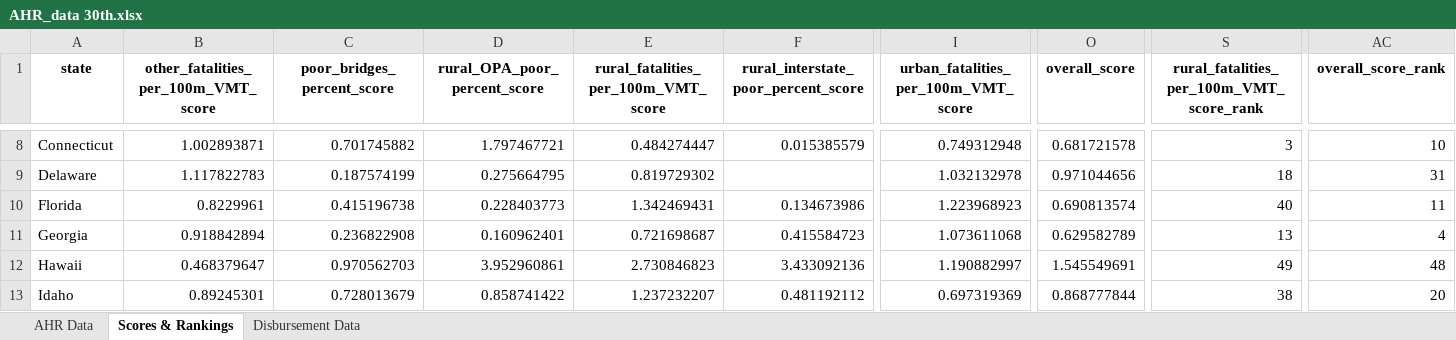
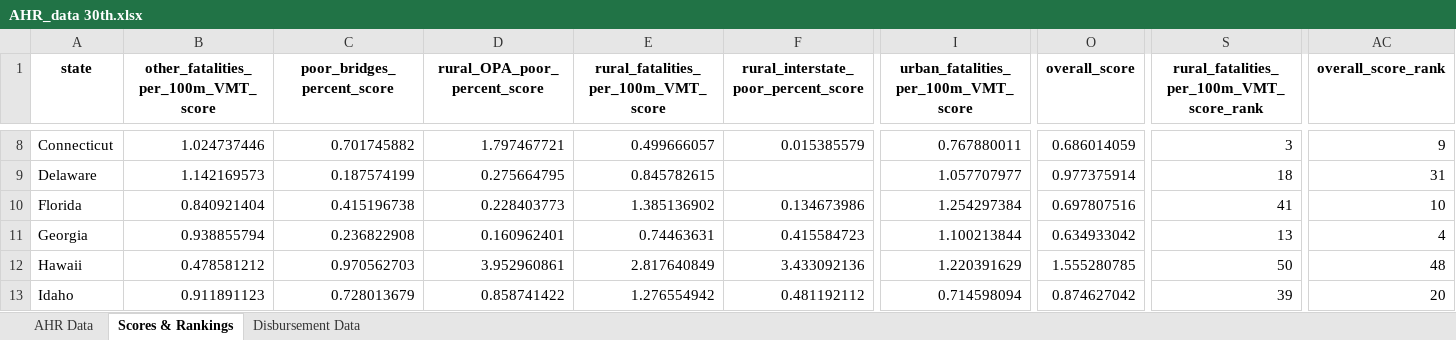
Before and after one commit to ReasonFoundation/Annual-Highway-Report, an Excel workbook: AHR 30th/output/AHR_data 30th.xlsx, sheet Scores & Rankings, drawn as a sheet; only a part is shown, gaps mark what is left out; values as stored, in another font and other column widths than the file's, no borders; the diff covers the shown part only; the diff names each change by its address in the sheet, - before the commit and + after, or states it on an @@ line.

```diff
--- a/AHR 30th/output/AHR_data 30th.xlsx (sheet Scores & Rankings)
+++ b/AHR 30th/output/AHR_data 30th.xlsx (sheet Scores & Rankings)
-B8: 1.002893871
+B8: 1.024737446
-E8: 0.484274447
+E8: 0.499666057
-I8: 0.749312948
+I8: 0.767880011
-O8 (overall_score): 0.681721578
+O8 (overall_score): 0.686014059
-AC8 (overall_score_rank): 10
+AC8 (overall_score_rank): 9
-B9: 1.117822783
+B9: 1.142169573
-E9: 0.819729302
+E9: 0.845782615
-I9: 1.032132978
+I9: 1.057707977
-O9 (overall_score): 0.971044656
+O9 (overall_score): 0.977375914
-B10: 0.8229961
+B10: 0.840921404
-E10: 1.342469431
+E10: 1.385136902
-I10: 1.223968923
+I10: 1.254297384
-O10 (overall_score): 0.690813574
+O10 (overall_score): 0.697807516
-S10: 40
+S10: 41
-AC10 (overall_score_rank): 11
+AC10 (overall_score_rank): 10
-B11: 0.918842894
+B11: 0.938855794
-E11: 0.721698687
+E11: 0.74463631
-I11: 1.073611068
+I11: 1.100213844
-O11 (overall_score): 0.629582789
+O11 (overall_score): 0.634933042
-B12: 0.468379647
+B12: 0.478581212
-E12: 2.730846823
+E12: 2.817640849
-I12: 1.190882997
+I12: 1.220391629
-O12 (overall_score): 1.545549691
+O12 (overall_score): 1.555280785
-S12: 49
+S12: 50
-B13: 0.89245301
+B13: 0.911891123
-E13: 1.237232207
+E13: 1.276554942
-I13: 0.697319369
+I13: 0.714598094
-O13 (overall_score): 0.868777844
+O13 (overall_score): 0.874627042
-S13: 38
+S13: 39
```
Also changed, not shown: 227 edited cells elsewhere in this sheet, sheet AHR Data, AHR 30th/AHR_data 30th dashboard.xlsx, AHR_combined_data.xlsx, 2 other files.
